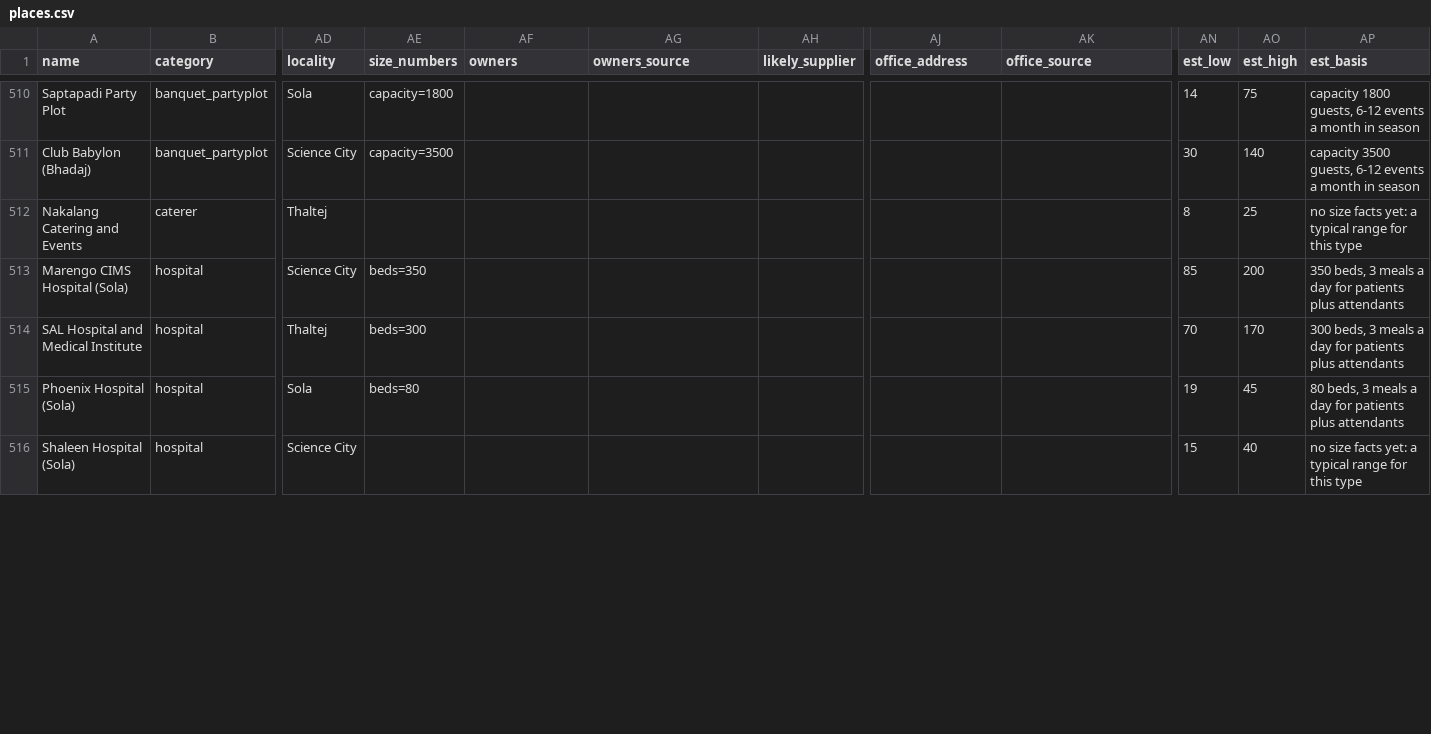
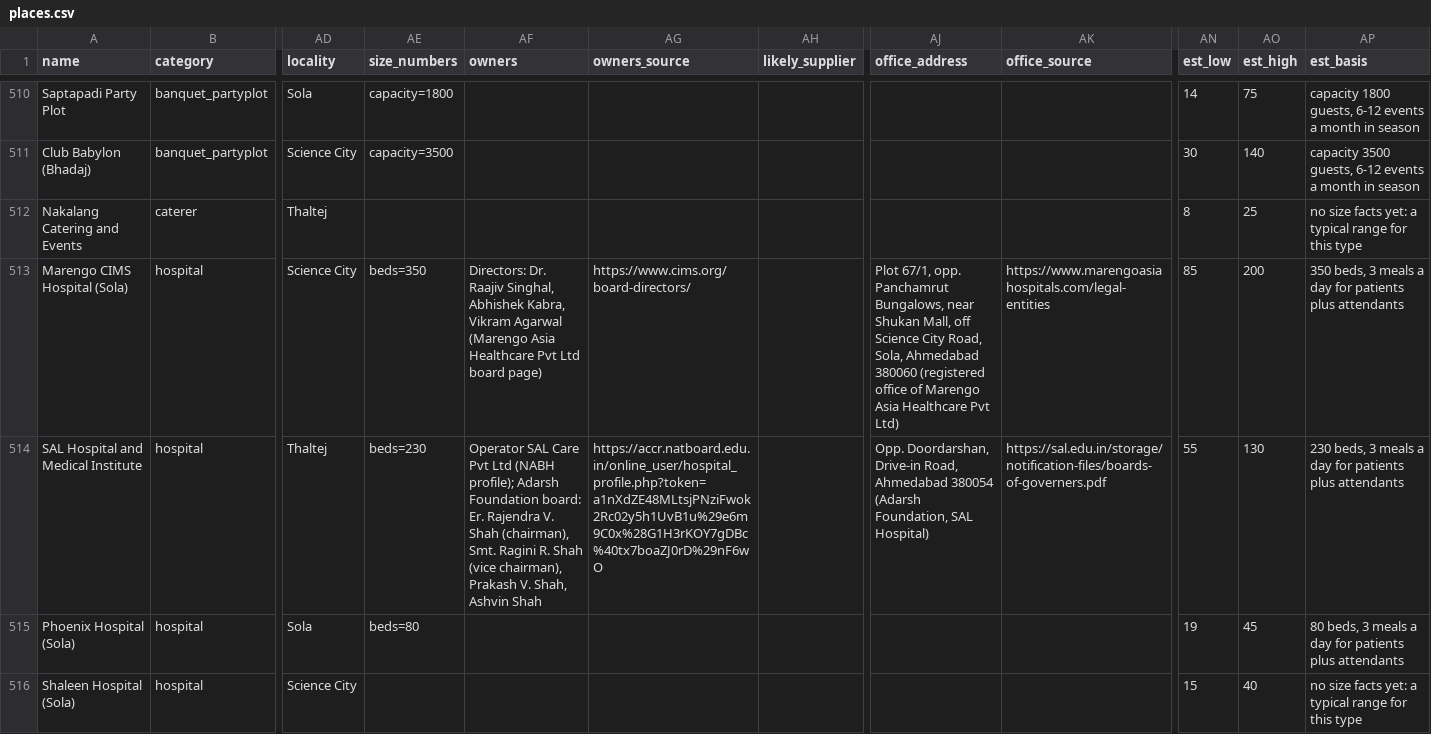
Before and after one commit to AastikRajan/bopal-map, a CSV file: places.csv, drawn as a sheet; only a part is shown, gaps mark what is left out; the diff covers the shown part only; the diff names each change by its address in the sheet, - before the commit and + after, or states it on an @@ line.

```diff
--- a/places.csv
+++ b/places.csv
-AF513 (owners): (empty)
+AF513 (owners): Directors: Dr. Raajiv Singhal, Abhishek Kabra, Vikram Agarwal (Marengo Asia Healthcare Pvt Ltd board page)
-AG513 (owners_source): (empty)
+AG513 (owners_source): https://www.cims.org/board-directors/
-AJ513 (office_address): (empty)
+AJ513 (office_address): Plot 67/1, opp. Panchamrut Bungalows, near Shukan Mall, off Science City Road, Sola, Ahmedabad 380060 (registered office of Marengo Asia Healthcare Pvt Ltd)
-AK513 (office_source): (empty)
+AK513 (office_source): https://www.marengoasiahospitals.com/legal-entities
-AE514 (size_numbers): beds=300
+AE514 (size_numbers): beds=230
-AF514 (owners): (empty)
+AF514 (owners): Operator SAL Care Pvt Ltd (NABH profile); Adarsh Foundation board: Er. Rajendra V. Shah (chairman), Smt. Ragini R. Shah (vice chairman), Prakash V. Shah, Ashvin Shah
-AG514 (owners_source): (empty)
+AG514 (owners_source): https://accr.natboard.edu.in/online_user/hospital_profile.php?token=a1nXdZE48MLtsjPNziFwok2Rc02y5h1UvB1u%29e6m9C0x%28G1H3rKOY7gDBc%40tx7boaZJ0rD%29nF6wO
-AJ514 (office_address): (empty)
+AJ514 (office_address): Opp. Doordarshan, Drive-in Road, Ahmedabad 380054 (Adarsh Foundation, SAL Hospital)
-AK514 (office_source): (empty)
+AK514 (office_source): https://sal.edu.in/storage/notification-files/boards-of-governers.pdf
-AN514 (est_low): 70
+AN514 (est_low): 55
-AO514 (est_high): 170
+AO514 (est_high): 130
-AP514 (est_basis): 300 beds, 3…
+AP514 (est_basis): 230 beds, 3…
```
Also changed, not shown: 45 edited cells elsewhere in this file, 1 other file.
